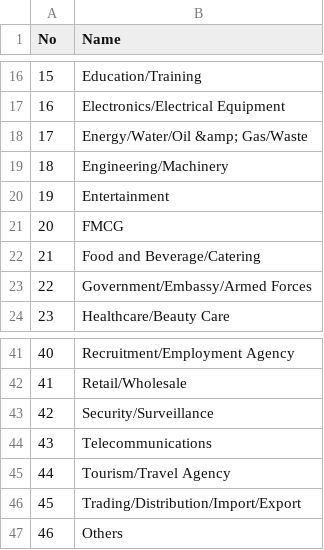
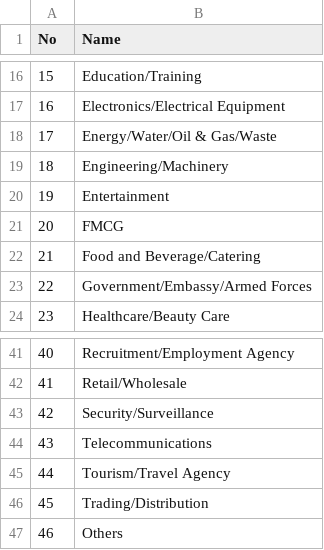
Before and after one commit to shumatsuura/job_matching, a CSV file: db/seeds/industry.csv, drawn as a sheet; only a part is shown, gaps mark what is left out.

```diff
--- a/db/seeds/industry.csv
+++ b/db/seeds/industry.csv
@@ -17,3 +17,3 @@
 16,Electronics/Electrical Equipment
-17,Energy/Water/Oil &amp; Gas/Waste
+17,Energy/Water/Oil & Gas/Waste
 18,Engineering/Machinery
@@ -45,3 +45,3 @@
 44,Tourism/Travel Agency
-45,Trading/Distribution/Import/Export
+45,Trading/Distribution
 46,Others
```
Also changed, not shown: 12 other files.
